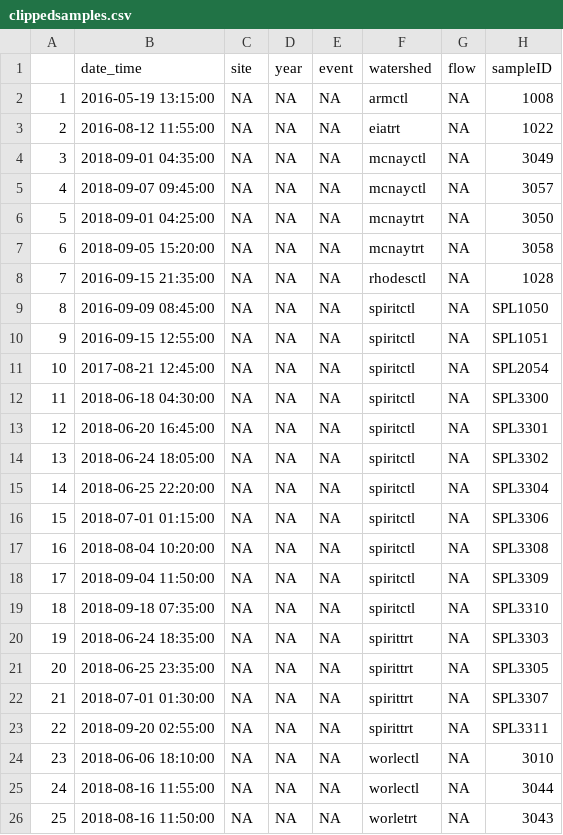
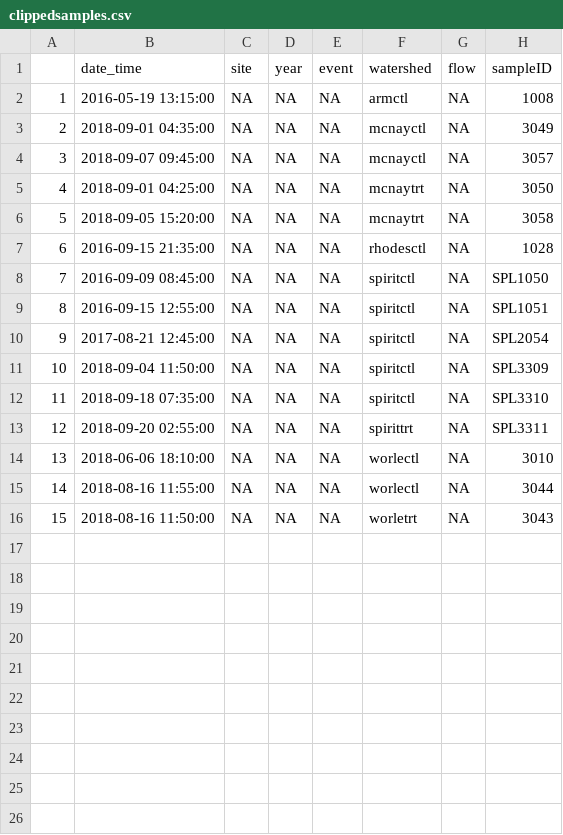
Before and after one commit to wittec/prairiestrips, a CSV file: clippedsamples.csv, drawn as a sheet; removed rows and columns are numbered as before the commit, all else as after; the diff names each change by its address in the sheet, - before the commit and + after, or states it on an @@ line.

Commit message:
event separation work continues. Making progress.

```diff
--- a/clippedsamples.csv
+++ b/clippedsamples.csv
-row 3: 2 | 2016-08-12 11:55:00 | NA | NA | NA | eiatrt | NA | 1022
@@ column A renumbered from row 3 down @@
-row 12: 11 | 2018-06-18 04:30:00 | NA | NA | NA | spiritctl | NA | SPL3300
-row 13: 12 | 2018-06-20 16:45:00 | NA | NA | NA | spiritctl | NA | SPL3301
-row 14: 13 | 2018-06-24 18:05:00 | NA | NA | NA | spiritctl | NA | SPL3302
-row 15: 14 | 2018-06-25 22:20:00 | NA | NA | NA | spiritctl | NA | SPL3304
-row 16: 15 | 2018-07-01 01:15:00 | NA | NA | NA | spiritctl | NA | SPL3306
-row 17: 16 | 2018-08-04 10:20:00 | NA | NA | NA | spiritctl | NA | SPL3308
-row 20: 19 | 2018-06-24 18:35:00 | NA | NA | NA | spirittrt | NA | SPL3303
-row 21: 20 | 2018-06-25 23:35:00 | NA | NA | NA | spirittrt | NA | SPL3305
-row 22: 21 | 2018-07-01 01:30:00 | NA | NA | NA | spirittrt | NA | SPL3307
```
Also changed, not shown: 3 other files.
